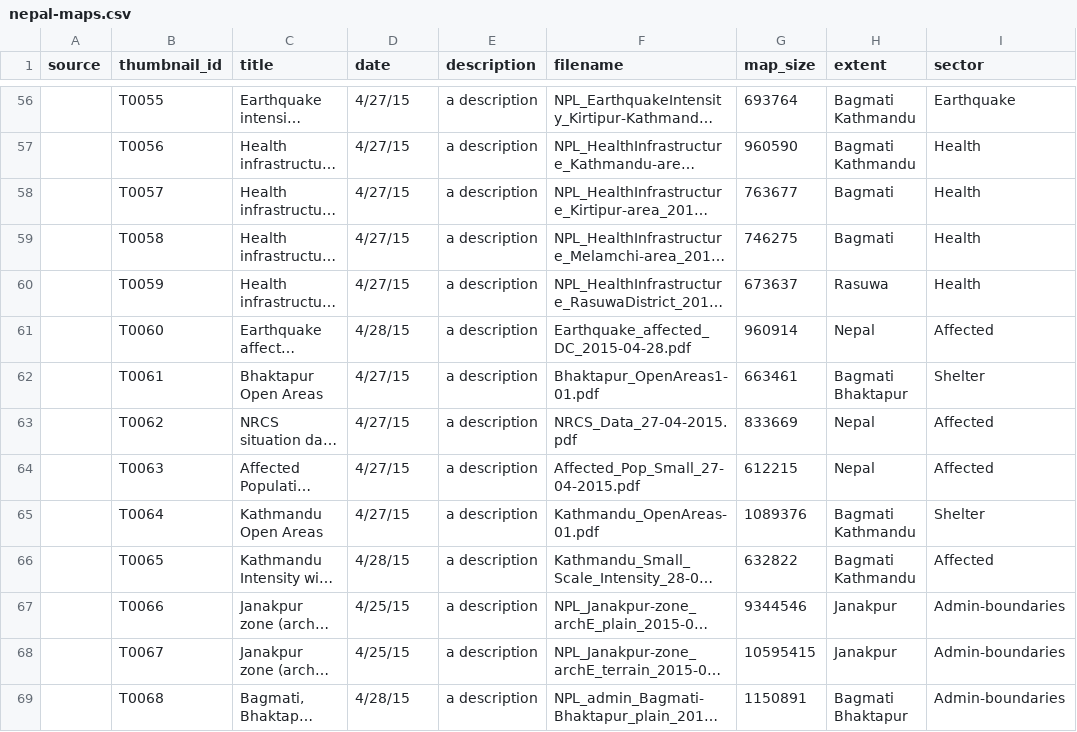
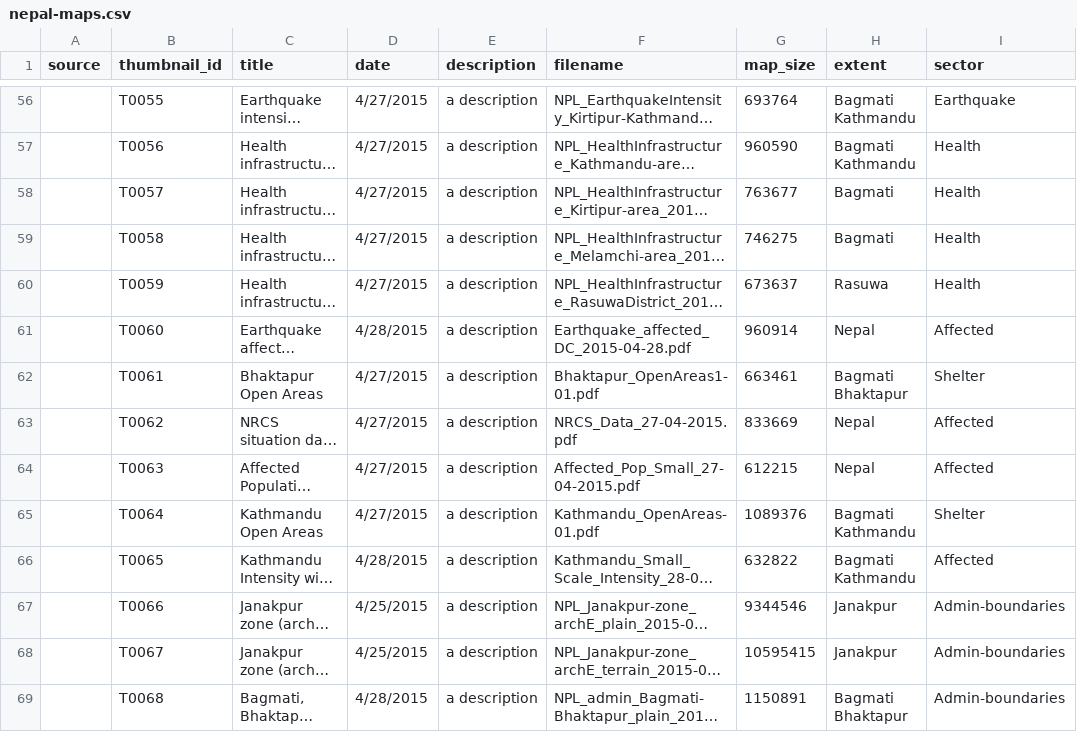
Before and after one commit to AmericanRedCross/nepal-maps, a CSV file: data/nepal-maps.csv, drawn as a sheet; only a part is shown, gaps mark what is left out; long unchanged cells end in …; the diff covers the shown part only; the diff names each change by its address in the sheet, - before the commit and + after, or states it on an @@ line.

```diff
--- a/data/nepal-maps.csv
+++ b/data/nepal-maps.csv
-D56:D60 (date): 4/27/15
+D56:D60 (date): 4/27/2015
-D61 (date): 4/28/15
+D61 (date): 4/28/2015
-D62:D65 (date): 4/27/15
+D62:D65 (date): 4/27/2015
-D66 (date): 4/28/15
+D66 (date): 4/28/2015
-D67:D68 (date): 4/25/15
+D67:D68 (date): 4/25/2015
-D69 (date): 4/28/15
+D69 (date): 4/28/2015
```
Also changed, not shown: 136 edited cells elsewhere in this file.
